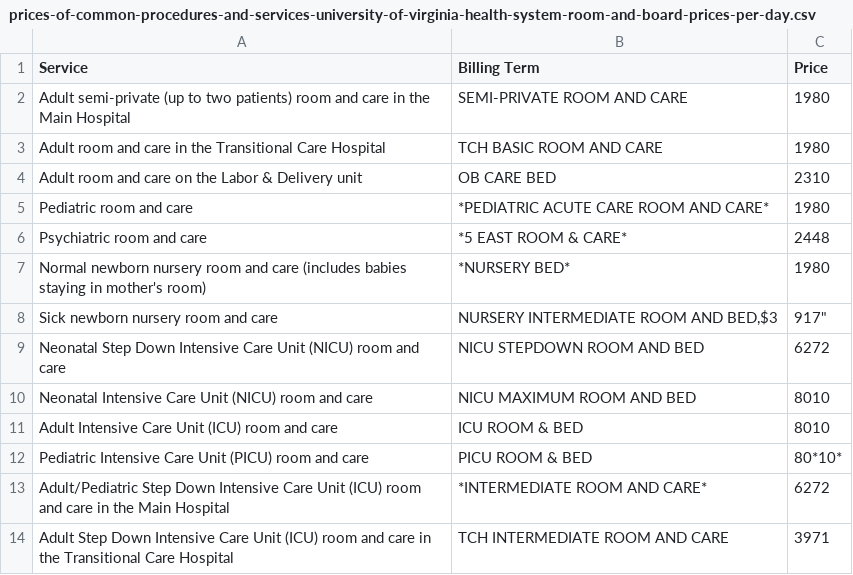
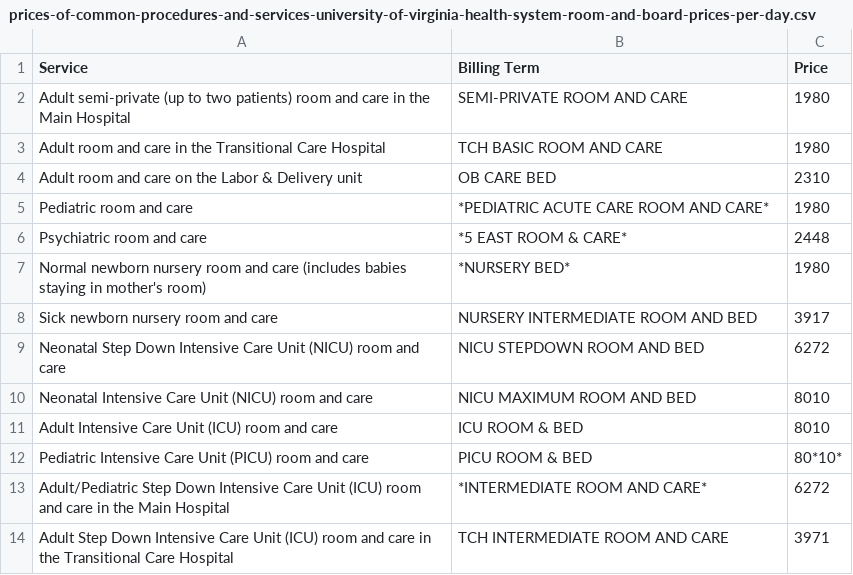
Before and after one commit to jalbertbowden/virginia-hospital-costs-open-data, a CSV file: data/university-of-virginia-health-system/prices-of-common-procedures-and-services-university-of-virginia-health-system-room-and-board-prices-per-day.csv, drawn as a sheet.

Commit message:
Update prices-of-common-procedures-and-services-university-of-virginia-health-system-room-and-board-prices-per-day.csv

```diff
--- a/data/university-of-virginia-health-system/prices-of-common-procedures-and-services-university-of-virginia-health-system-room-and-board-prices-per-day.csv
+++ b/data/university-of-virginia-health-system/prices-of-common-procedures-and-services-university-of-virginia-health-system-room-and-board-prices-per-day.csv
@@ -7,3 +7,3 @@
 "Normal newborn nursery room and care (includes babies staying in mother's room)","*NURSERY BED*","1980"
-"Sick newborn nursery room and care","NURSERY INTERMEDIATE ROOM AND BED,"$3,917"
+"Sick newborn nursery room and care","NURSERY INTERMEDIATE ROOM AND BED","3917"
 "Neonatal Step Down Intensive Care Unit (NICU) room and care","NICU STEPDOWN ROOM AND BED","6272"
```
